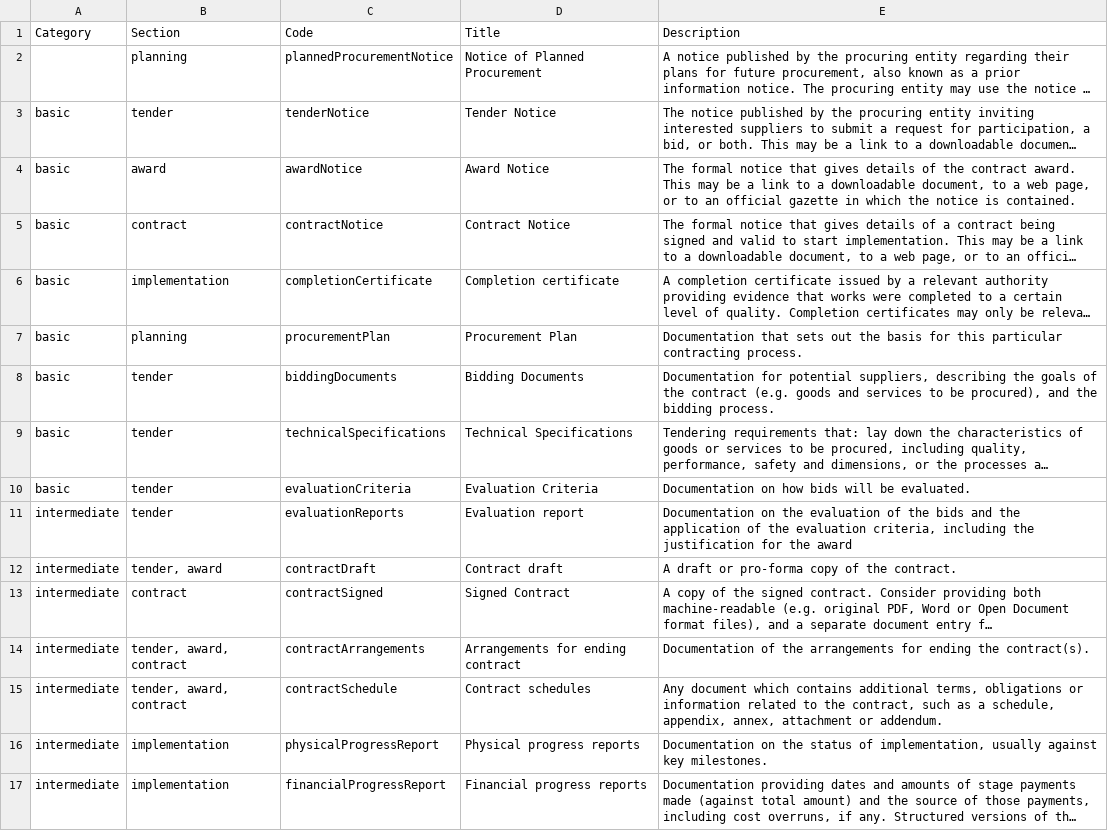
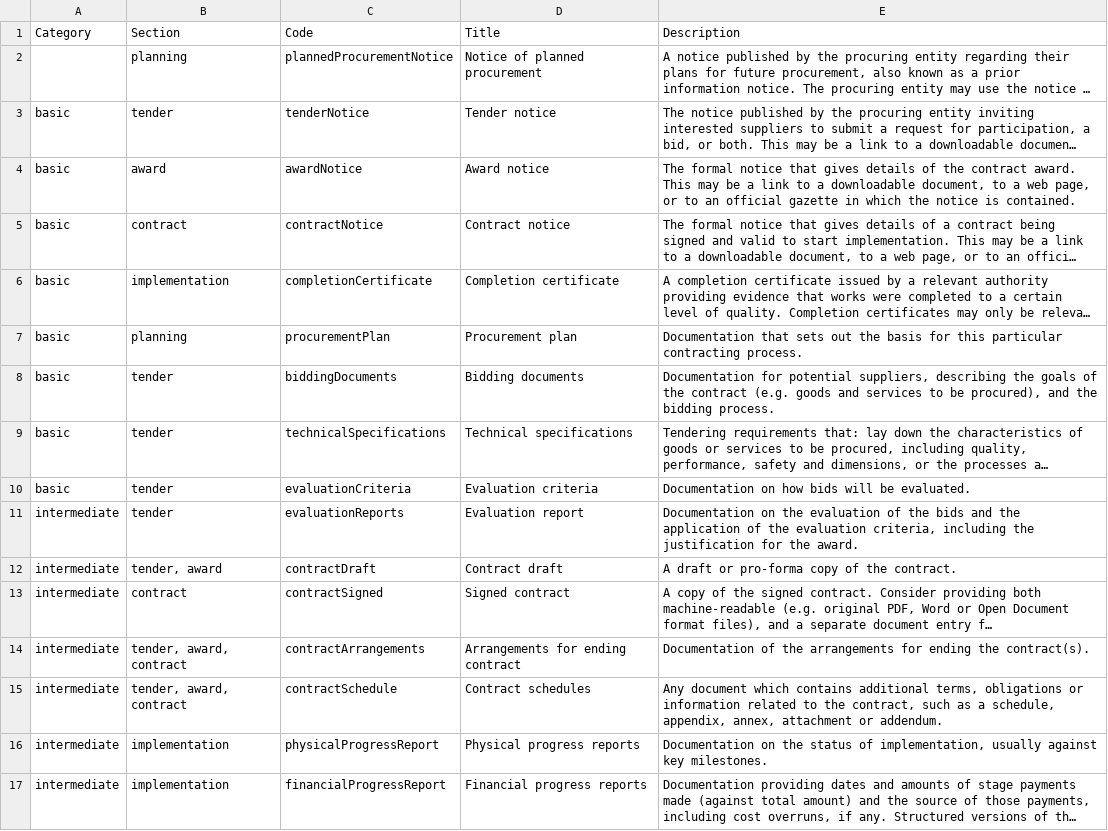
Before and after one commit to open-contracting/standard, a CSV file: standard/schema/codelists/documentType.csv, drawn as a sheet; only a part is shown; long unchanged cells end in …; the diff covers the shown part only; the diff names each change by its address in the sheet, - before the commit and + after, or states it on an @@ line.

```diff
--- a/standard/schema/codelists/documentType.csv
+++ b/standard/schema/codelists/documentType.csv
-D2 (Title): Notice of Planned Procurement
+D2 (Title): Notice of planned procurement
-D3 (Title): Tender Notice
+D3 (Title): Tender notice
-D4 (Title): Award Notice
+D4 (Title): Award notice
-D5 (Title): Contract Notice
+D5 (Title): Contract notice
-D7 (Title): Procurement Plan
+D7 (Title): Procurement plan
-D8 (Title): Bidding Documents
+D8 (Title): Bidding documents
-D9 (Title): Technical Specifications
+D9 (Title): Technical specifications
-D10 (Title): Evaluation Criteria
+D10 (Title): Evaluation criteria
-E11 (Description): …for the award
+E11 (Description): …for the award.
-D13 (Title): Signed Contract
+D13 (Title): Signed contract
```
Also changed, not shown: 15 edited cells elsewhere in this file, standard/schema/codelists/extendedProcurementCategory.csv, standard/schema/codelists/itemClassificationScheme.csv, 8 other files.
